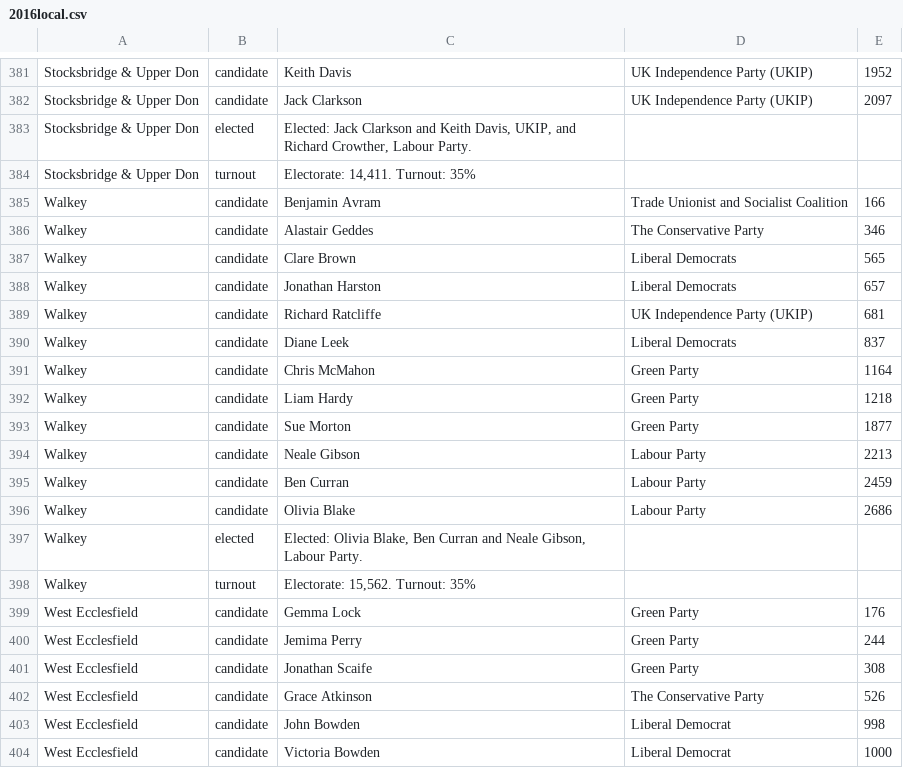
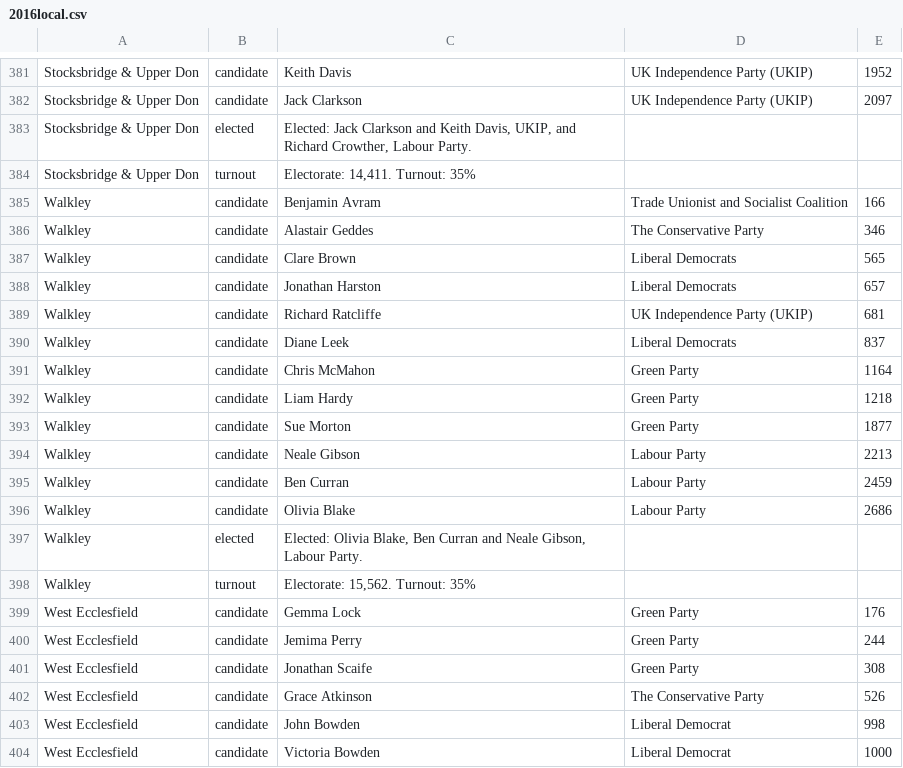
Before and after one commit to drj11/sheffield-local-elections, a CSV file: out/2016local.csv, drawn as a sheet; only a part is shown, gaps mark what is left out; the diff covers the shown part only.

```diff
--- a/out/2016local.csv
+++ b/out/2016local.csv
@@ -384,16 +384,16 @@ Stocksbridge & Upper Don,elected,"Elected: Jack Clarkson and Keith Davis, UKIP,
 Stocksbridge & Upper Don,turnout,"Electorate: 14,411. Turnout: 35%"
-Walkey,candidate,Benjamin Avram,Trade Unionist and Socialist Coalition,166
-Walkey,candidate,Alastair Geddes,The Conservative Party,346
-Walkey,candidate,Clare Brown,Liberal Democrats,565
-Walkey,candidate,Jonathan Harston,Liberal Democrats,657
-Walkey,candidate,Richard Ratcliffe,UK Independence Party (UKIP),681
-Walkey,candidate,Diane Leek,Liberal Democrats,837
-Walkey,candidate,Chris McMahon,Green Party,1164
-Walkey,candidate,Liam Hardy,Green Party,1218
-Walkey,candidate,Sue Morton,Green Party,1877
-Walkey,candidate,Neale Gibson,Labour Party,2213
-Walkey,candidate,Ben Curran,Labour Party,2459
-Walkey,candidate,Olivia Blake,Labour Party,2686
-Walkey,elected,"Elected: Olivia Blake, Ben Curran and Neale Gibson, Labour Party."
-Walkey,turnout,"Electorate: 15,562. Turnout: 35%"
+Walkley,candidate,Benjamin Avram,Trade Unionist and Socialist Coalition,166
+Walkley,candidate,Alastair Geddes,The Conservative Party,346
+Walkley,candidate,Clare Brown,Liberal Democrats,565
+Walkley,candidate,Jonathan Harston,Liberal Democrats,657
+Walkley,candidate,Richard Ratcliffe,UK Independence Party (UKIP),681
+Walkley,candidate,Diane Leek,Liberal Democrats,837
+Walkley,candidate,Chris McMahon,Green Party,1164
+Walkley,candidate,Liam Hardy,Green Party,1218
+Walkley,candidate,Sue Morton,Green Party,1877
+Walkley,candidate,Neale Gibson,Labour Party,2213
+Walkley,candidate,Ben Curran,Labour Party,2459
+Walkley,candidate,Olivia Blake,Labour Party,2686
+Walkley,elected,"Elected: Olivia Blake, Ben Curran and Neale Gibson, Labour Party."
+Walkley,turnout,"Electorate: 15,562. Turnout: 35%"
 West Ecclesfield,candidate,Gemma Lock,Green Party,176
```
Also changed, not shown: 15 edited cells elsewhere in this file.
